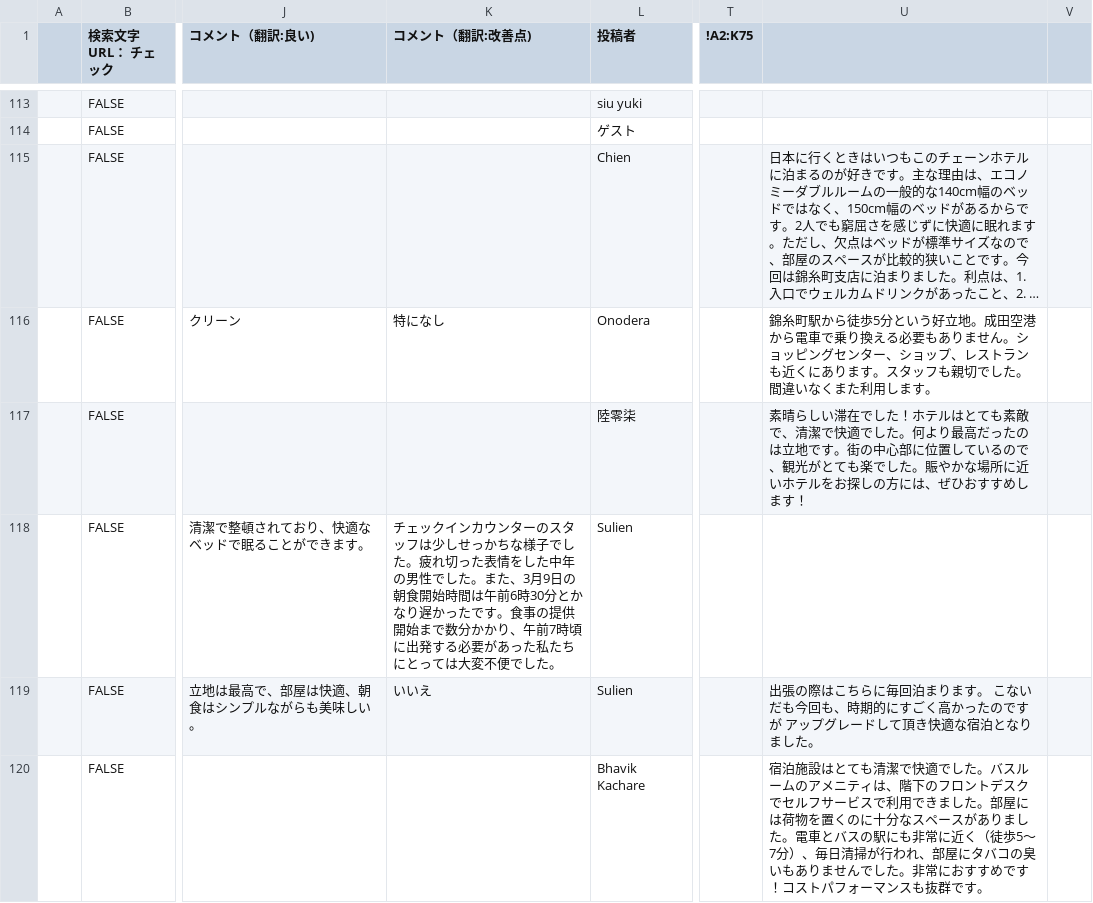
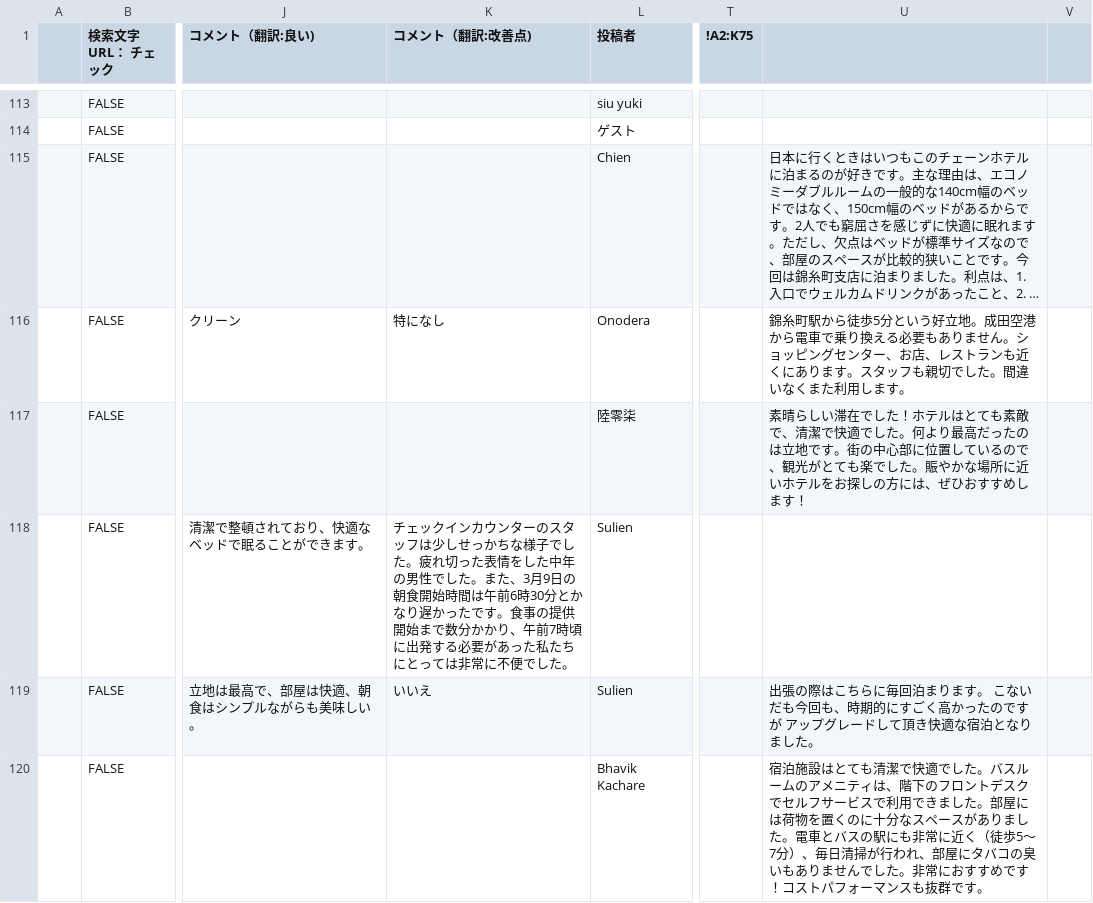
Before and after one commit to TAKAHASHIMITSUGU329/primechange-portal, a CSV file: データ/ホテル口コミデータ/keisei_kinshicho_data.csv, drawn as a sheet; only a part is shown, gaps mark what is left out; long unchanged cells end in …; the diff covers the shown part only; the diff names each change by its address in the sheet, - before the commit and + after, or states it on an @@ line.

```diff
--- a/データ/ホテル口コミデータ/keisei_kinshicho_data.csv
+++ b/データ/ホテル口コミデータ/keisei_kinshicho_data.csv
-U116: …ンター、ショップ、レスト…
+U116: …ンター、お店、レスト…
-K118 (コメント（翻訳:改善点)): …とっては大変不便でし…
+K118 (コメント（翻訳:改善点)): …とっては非常に不便でし…
```
Also changed, not shown: 18 edited cells elsewhere in this file, データ/ホテル口コミデータ/comfort_hakata_data.csv, データ/ホテル口コミデータ/comfort_roppongi_data.csv, 30 other files.
